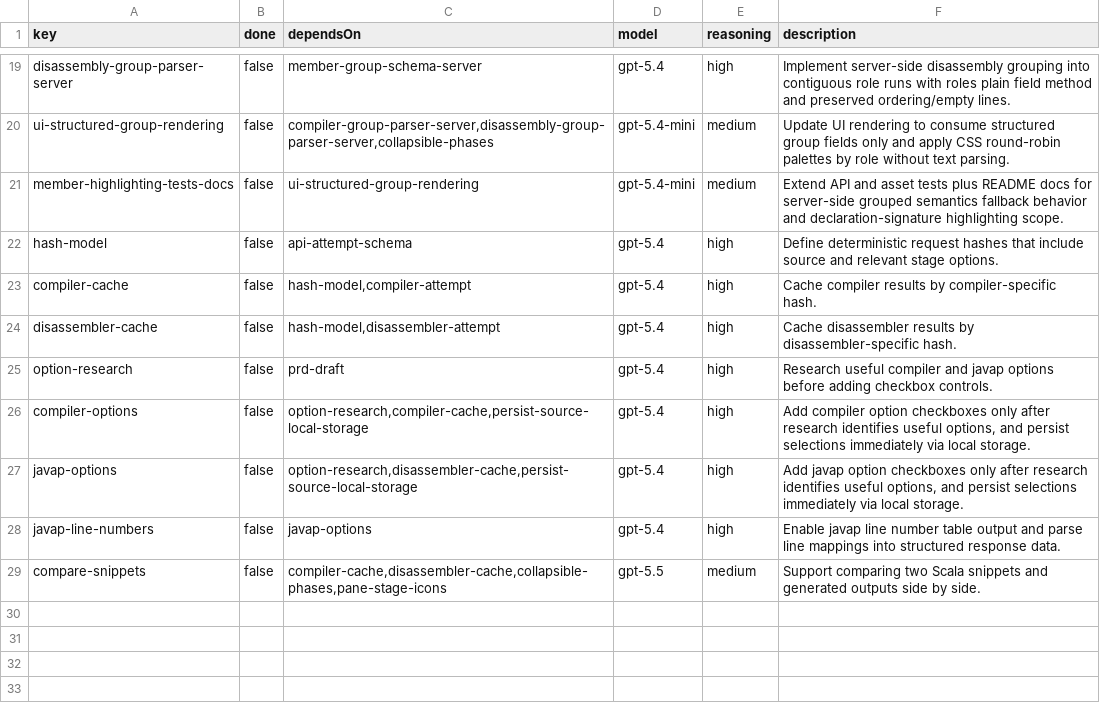
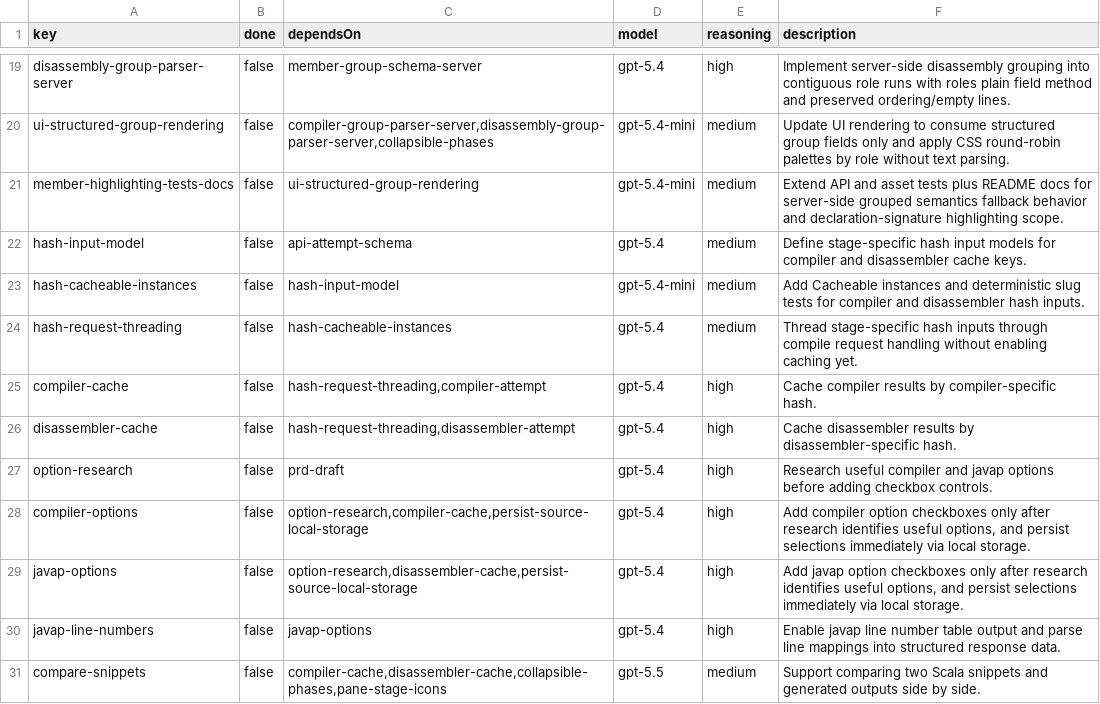
Before and after one commit to mcanlas/libra4s, a CSV file: tasks.csv, drawn as a sheet; only a part is shown, gaps mark what is left out.

Commit message:
split hash modeling tasks :mountain:

```diff
--- a/tasks.csv
+++ b/tasks.csv
@@ -21,5 +21,7 @@ ui-structured-group-rendering,false,"compiler-group-parser-server,disassembly-gr
 member-highlighting-tests-docs,false,"ui-structured-group-rendering",gpt-5.4-mini,medium,Extend API and asset tests plus README docs for server-side grouped semantics fallback behavior and declaration-signature highlighting scope.
-hash-model,false,api-attempt-schema,gpt-5.4,high,Define deterministic request hashes that include source and relevant stage options.
-compiler-cache,false,"hash-model,compiler-attempt",gpt-5.4,high,Cache compiler results by compiler-specific hash.
-disassembler-cache,false,"hash-model,disassembler-attempt",gpt-5.4,high,Cache disassembler results by disassembler-specific hash.
+hash-input-model,false,api-attempt-schema,gpt-5.4,medium,Define stage-specific hash input models for compiler and disassembler cache keys.
+hash-cacheable-instances,false,hash-input-model,gpt-5.4-mini,medium,Add Cacheable instances and deterministic slug tests for compiler and disassembler hash inputs.
+hash-request-threading,false,hash-cacheable-instances,gpt-5.4,medium,Thread stage-specific hash inputs through compile request handling without enabling caching yet.
+compiler-cache,false,"hash-request-threading,compiler-attempt",gpt-5.4,high,Cache compiler results by compiler-specific hash.
+disassembler-cache,false,"hash-request-threading,disassembler-attempt",gpt-5.4,high,Cache disassembler results by disassembler-specific hash.
 option-research,false,prd-draft,gpt-5.4,high,Research useful compiler and javap options before adding checkbox controls.
```
Also changed, not shown: 2 other files.
